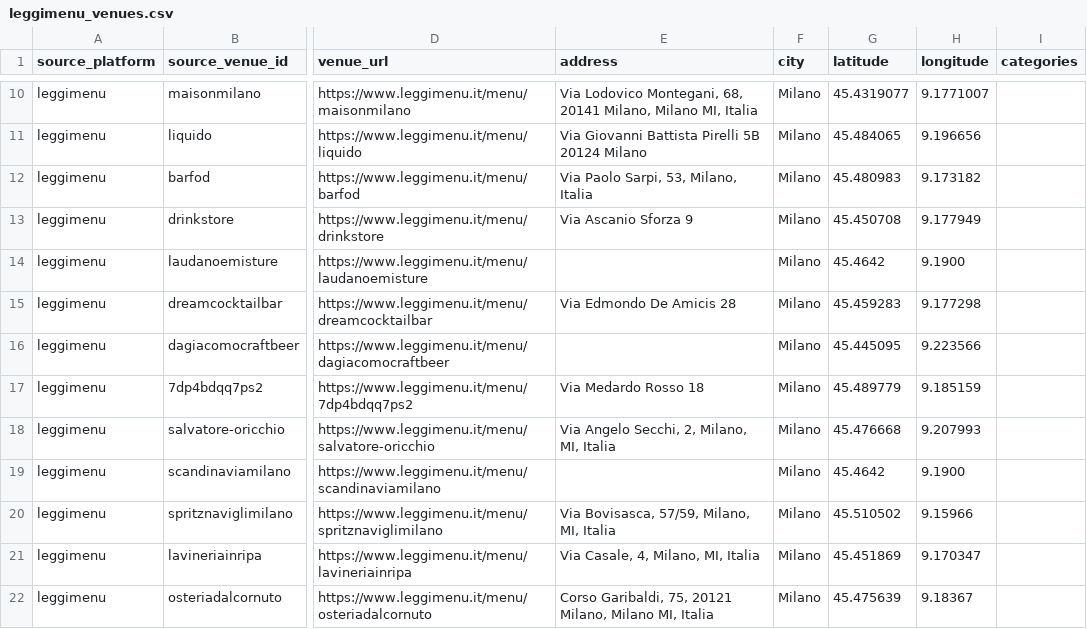
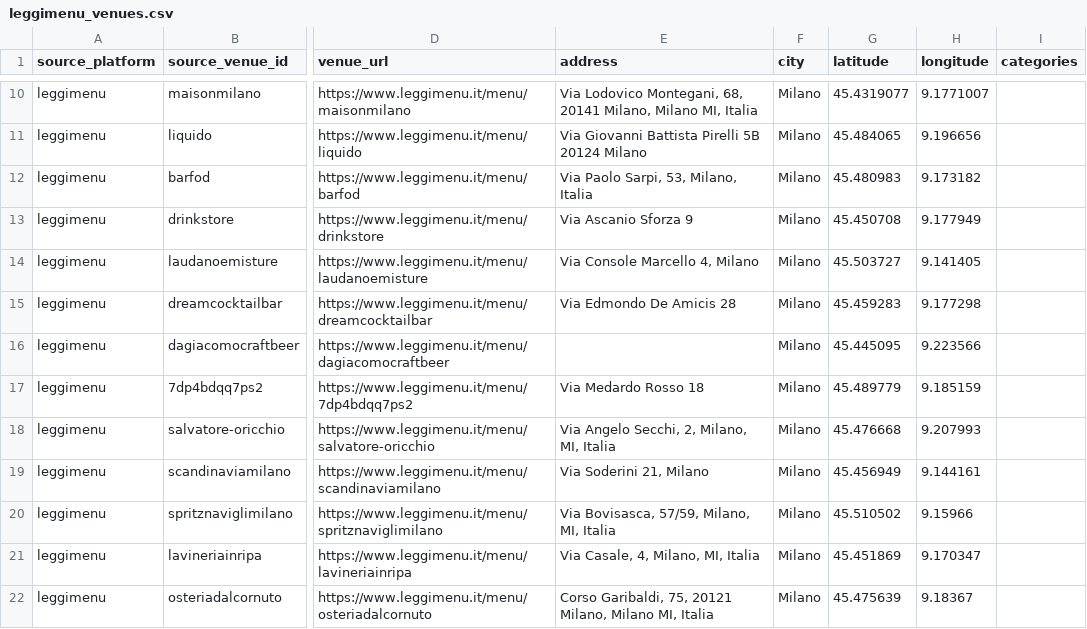
Before and after one commit to mtom123/FindMyDeal, a CSV file: raw_sources/leggimenu_venues.csv, drawn as a sheet; only a part is shown, gaps mark what is left out; the diff names each change by its address in the sheet, - before the commit and + after, or states it on an @@ line.

```diff
--- a/raw_sources/leggimenu_venues.csv
+++ b/raw_sources/leggimenu_venues.csv
-E14 (address): (empty)
+E14 (address): Via Console Marcello 4, Milano
-G14 (latitude): 45.4642
+G14 (latitude): 45.503727
-H14 (longitude): 9.1900
+H14 (longitude): 9.141405
-E19 (address): (empty)
+E19 (address): Via Soderini 21, Milano
-G19 (latitude): 45.4642
+G19 (latitude): 45.456949
-H19 (longitude): 9.1900
+H19 (longitude): 9.144161
```
Also changed, not shown: 6 other files.
